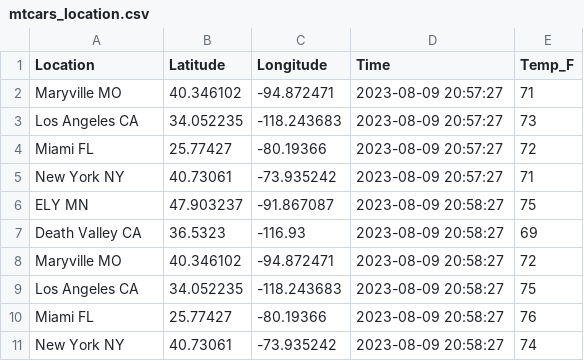
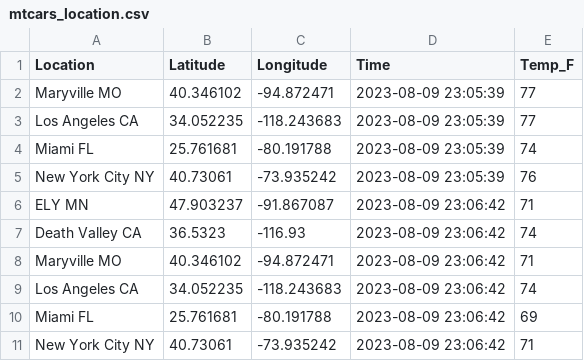
Before and after one commit to Habtom1999/CI-Project-6, a CSV file: data/mtcars_location.csv, drawn as a sheet.

```diff
--- a/data/mtcars_location.csv
+++ b/data/mtcars_location.csv
@@ -1,11 +1,11 @@
 Location,Latitude,Longitude,Time,Temp_F
-Maryville MO,40.346102,-94.872471,2023-08-09 20:57:27,71
-Los Angeles CA,34.052235,-118.243683,2023-08-09 20:57:27,73
-Miami FL,25.77427,-80.19366,2023-08-09 20:57:27,72
-New York NY,40.73061,-73.935242,2023-08-09 20:57:27,71
-ELY MN,47.903237,-91.867087,2023-08-09 20:58:27,75
-Death Valley CA,36.5323,-116.93,2023-08-09 20:58:27,69
-Maryville MO,40.346102,-94.872471,2023-08-09 20:58:27,72
-Los Angeles CA,34.052235,-118.243683,2023-08-09 20:58:27,75
-Miami FL,25.77427,-80.19366,2023-08-09 20:58:27,76
-New York NY,40.73061,-73.935242,2023-08-09 20:58:27,74
+Maryville MO,40.346102,-94.872471,2023-08-09 23:05:39,77
+Los Angeles CA,34.052235,-118.243683,2023-08-09 23:05:39,77
+Miami FL,25.761681,-80.191788,2023-08-09 23:05:39,74
+New York City NY,40.73061,-73.935242,2023-08-09 23:05:39,76
+ELY MN,47.903237,-91.867087,2023-08-09 23:06:42,71
+Death Valley CA,36.5323,-116.93,2023-08-09 23:06:42,74
+Maryville MO,40.346102,-94.872471,2023-08-09 23:06:42,71
+Los Angeles CA,34.052235,-118.243683,2023-08-09 23:06:42,74
+Miami FL,25.761681,-80.191788,2023-08-09 23:06:42,69
+New York City NY,40.73061,-73.935242,2023-08-09 23:06:42,71
```
Also changed, not shown: 7 other files.
